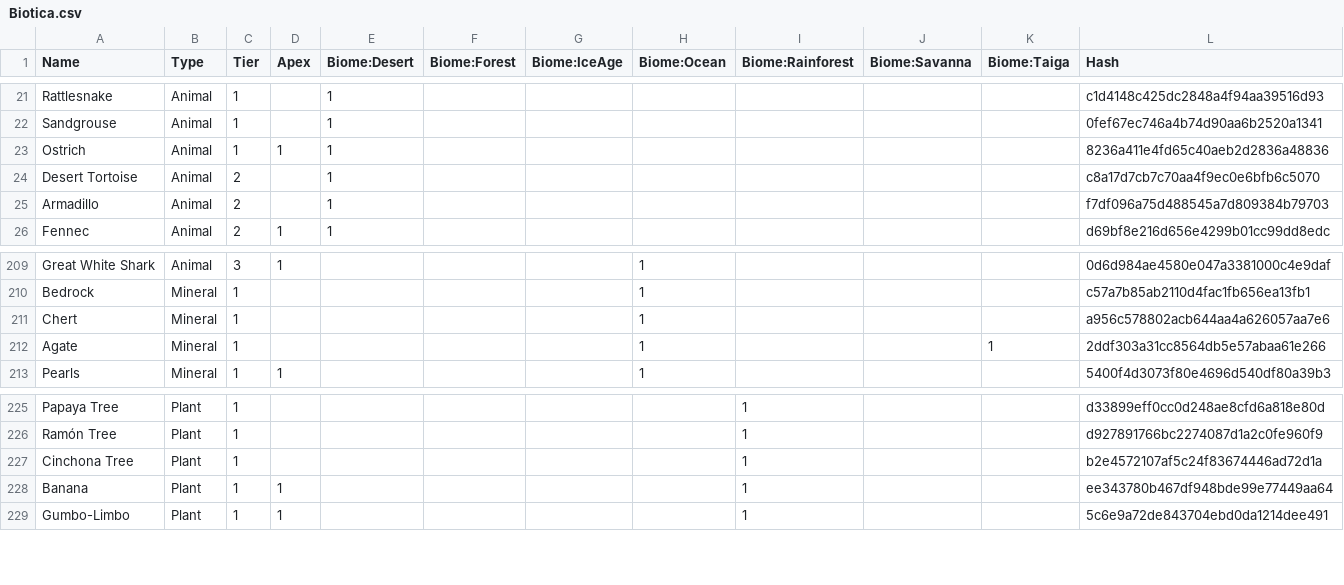
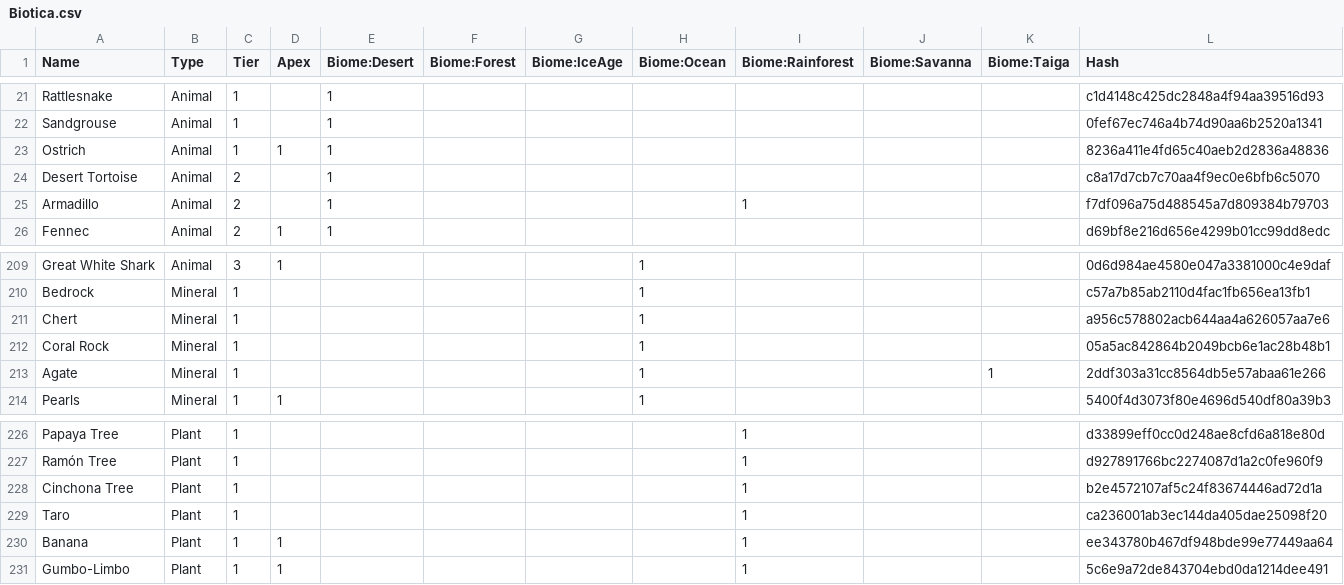
Before and after one commit to failsplat/Reus2Surveyor, a CSV file: Glossaries/Biotica.csv, drawn as a sheet; only a part is shown, gaps mark what is left out.

Commit message:
v2.1.0 Availability and Draft
Tweaked how availability and draft counts for biotica are calculated
Availability based on biome only starts counting from first usage or draft, to account for biotica not being available from DLC or profile level
Draft counts both available to place and placed (to account for locked evolve biotica)
Added new columns for usage percentage vs. biome-available and for draft (UsagePA and UsagePD)
Specified column orders
Added missing Taro and Coral Rock biotica from the glossary

```diff
--- a/Glossaries/Biotica.csv
+++ b/Glossaries/Biotica.csv
@@ -24,3 +24,3 @@ Ostrich,Animal,1,1,1,,,,,,,8236a411e4fd65c40aeb2d2836a48836
 Desert Tortoise,Animal,2,,1,,,,,,,c8a17d7cb7c70aa4f9ec0e6bfb6c5070
-Armadillo,Animal,2,,1,,,,,,,f7df096a75d488545a7d809384b79703
+Armadillo,Animal,2,,1,,,,1,,,f7df096a75d488545a7d809384b79703
 Fennec,Animal,2,1,1,,,,,,,d69bf8e216d656e4299b01cc99dd8edc
@@ -211,2 +211,3 @@ Bedrock,Mineral,1,,,,,1,,,,c57a7b85ab2110d4fac1fb656ea13fb1
 Chert,Mineral,1,,,,,1,,,,a956c578802acb644aa4a626057aa7e6
+Coral Rock,Mineral,1,,,,,1,,,,05a5ac842864b2049bcb6e1ac28b48b1
 Agate,Mineral,1,,,,,1,,,1,2ddf303a31cc8564db5e57abaa61e266
@@ -227,2 +228,3 @@ Ramón Tree,Plant,1,,,,,,1,,,d927891766bc2274087d1a2c0fe960f9
 Cinchona Tree,Plant,1,,,,,,1,,,b2e4572107af5c24f83674446ad72d1a
+Taro,Plant,1,,,,,,1,,,ca236001ab3ec144da405dae25098f20
 Banana,Plant,1,1,,,,,1,,,ee343780b467df948bde99e77449aa64
```
Also changed, not shown: 2 other files.
